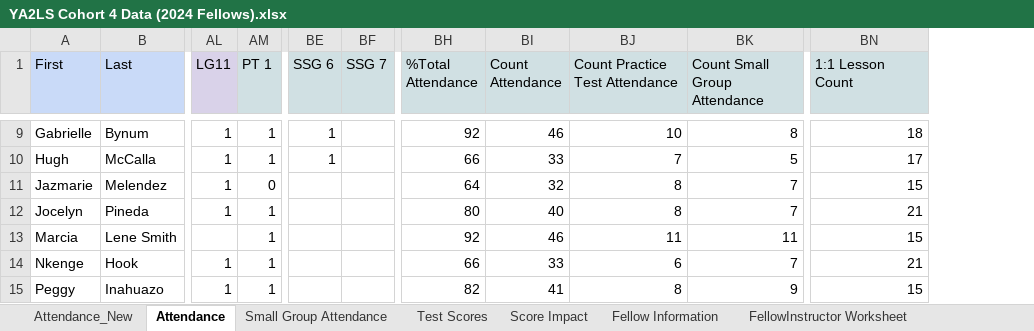
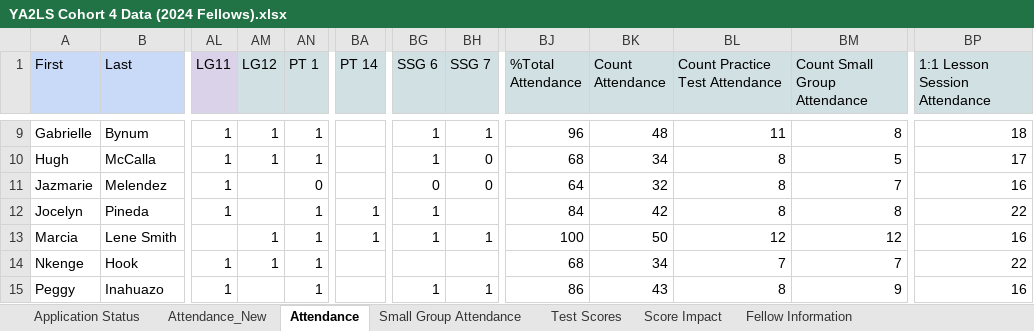
Before and after one commit to narayaprice/Access-to-Law-School-Dashboard, an Excel workbook: YA2LS Cohort 4 Data (2024 Fellows).xlsx, sheet Attendance, drawn as a sheet; only a part is shown, gaps mark what is left out; values as stored, in another font and other column widths than the file's, no borders; addresses are those after the commit; the diff covers the shown part only; the diff names each change by its address in the sheet, - before the commit and + after, or states it on an @@ line.

```diff
--- a/YA2LS Cohort 4 Data (2024 Fellows).xlsx (sheet Attendance)
+++ b/YA2LS Cohort 4 Data (2024 Fellows).xlsx (sheet Attendance)
+sheet tab: Application Status
+column AM (LG12), rows 9-14: 1 | 1 |  |  | 1 | 1
+column BA (PT 14), rows 12-13: 1 | 1
-BP1: 1:1 Lesson Count
+BP1: 1:1 Lesson Session Attendance
-BH9 (SSG 7): (empty)
+BH9 (SSG 7): 1
-BJ9 (%Total Attendance): 92
+BJ9 (%Total Attendance): 96
-BK9 (Count Attendance): 46
+BK9 (Count Attendance): 48
-BL9 (Count Practice Test Attendance): 10
+BL9 (Count Practice Test Attendance): 11
-BH10:BH11 (SSG 7): (empty)
+BH10:BH11 (SSG 7): 0
-BJ10 (%Total Attendance): 66
+BJ10 (%Total Attendance): 68
-BK10 (Count Attendance): 33
+BK10 (Count Attendance): 34
-BL10 (Count Practice Test Attendance): 7
+BL10 (Count Practice Test Attendance): 8
-BG11 (SSG 6): (empty)
+BG11 (SSG 6): 0
-BP11 (1:1 Lesson Session Attendance): 15
+BP11 (1:1 Lesson Session Attendance): 16
-BG12:BG13 (SSG 6): (empty)
+BG12:BG13 (SSG 6): 1
-BJ12 (%Total Attendance): 80
+BJ12 (%Total Attendance): 84
-BK12 (Count Attendance): 40
+BK12 (Count Attendance): 42
-BM12 (Count Small Group Attendance): 7
+BM12 (Count Small Group Attendance): 8
-BP12 (1:1 Lesson Session Attendance): 21
+BP12 (1:1 Lesson Session Attendance): 22
-BH13 (SSG 7): (empty)
+BH13 (SSG 7): 1
-BJ13 (%Total Attendance): 92
+BJ13 (%Total Attendance): 100
-BK13 (Count Attendance): 46
+BK13 (Count Attendance): 50
-BL13 (Count Practice Test Attendance): 11
+BL13 (Count Practice Test Attendance): 12
-BM13 (Count Small Group Attendance): 11
+BM13 (Count Small Group Attendance): 12
-BP13 (1:1 Lesson Session Attendance): 15
+BP13 (1:1 Lesson Session Attendance): 16
-BJ14 (%Total Attendance): 66
+BJ14 (%Total Attendance): 68
-BK14 (Count Attendance): 33
+BK14 (Count Attendance): 34
-BL14 (Count Practice Test Attendance): 6
+BL14 (Count Practice Test Attendance): 7
-BP14 (1:1 Lesson Session Attendance): 21
+BP14 (1:1 Lesson Session Attendance): 22
-BG15 (SSG 6): (empty)
+BG15 (SSG 6): 1
-BH15 (SSG 7): (empty)
+BH15 (SSG 7): 1
-BJ15 (%Total Attendance): 82
+BJ15 (%Total Attendance): 86
-BK15 (Count Attendance): 41
+BK15 (Count Attendance): 43
-BP15 (1:1 Lesson Session Attendance): 15
+BP15 (1:1 Lesson Session Attendance): 16
```
Also changed, not shown: 41 edited cells elsewhere in this sheet, sheet Score Impact, sheet Fellow Information, sheet Test Scores, sheet Attendance_New, formulas that keep their value, charts or pictures, 2 other files.
